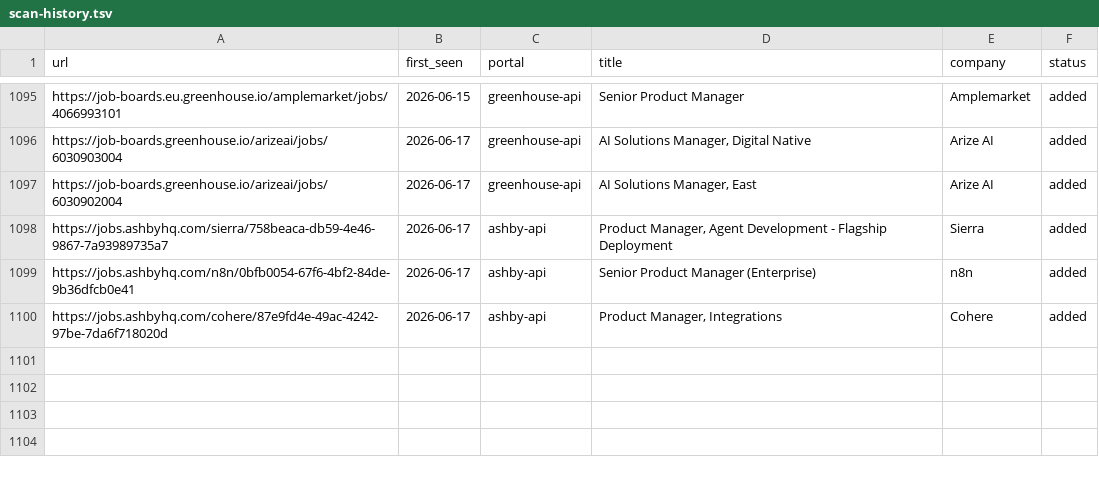
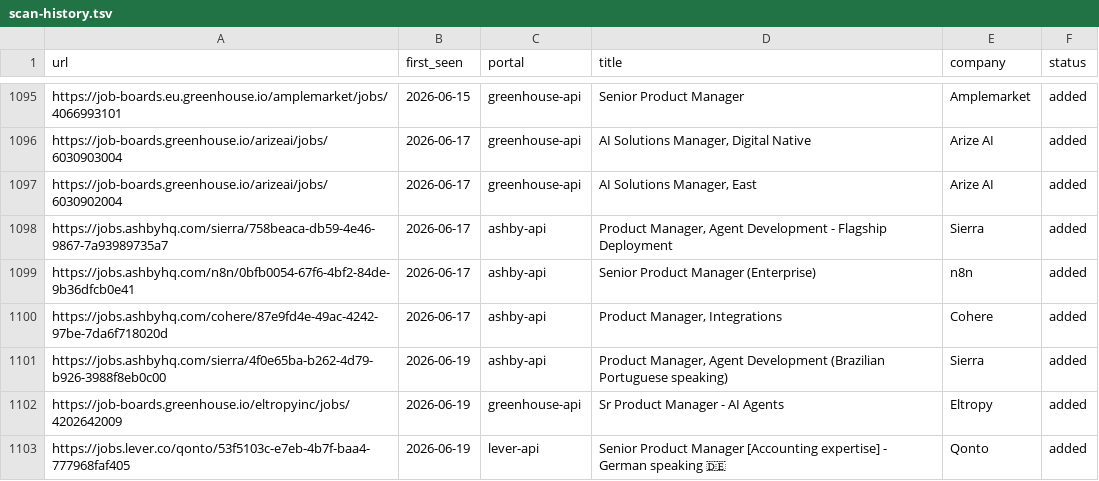
Before and after one commit to prernaaagarwal/career-ops, a TSV file: data/scan-history.tsv, drawn as a sheet; only a part is shown, gaps mark what is left out.

Commit message:
daily scan 2026-06-19

```diff
--- a/data/scan-history.tsv
+++ b/data/scan-history.tsv
@@ -1100 +1100,4 @@ https://jobs.ashbyhq.com/n8n/0bfb0054-67f6-4bf2-84de-9b36dfcb0e41	2026-06-17	ash
 https://jobs.ashbyhq.com/cohere/87e9fd4e-49ac-4242-97be-7da6f718020d	2026-06-17	ashby-api	Product Manager, Integrations	Cohere	added
+https://jobs.ashbyhq.com/sierra/4f0e65ba-b262-4d79-b926-3988f8eb0c00	2026-06-19	ashby-api	Product Manager, Agent Development (Brazilian Portuguese speaking)	Sierra	added
+https://job-boards.greenhouse.io/eltropyinc/jobs/4202642009	2026-06-19	greenhouse-api	Sr Product Manager - AI Agents	Eltropy	added
+https://jobs.lever.co/qonto/53f5103c-e7eb-4b7f-baa4-777968faf405	2026-06-19	lever-api	Senior Product Manager [Accounting expertise] - German speaking 🇩🇪	Qonto	added
```
Also changed, not shown: 1 other file.
